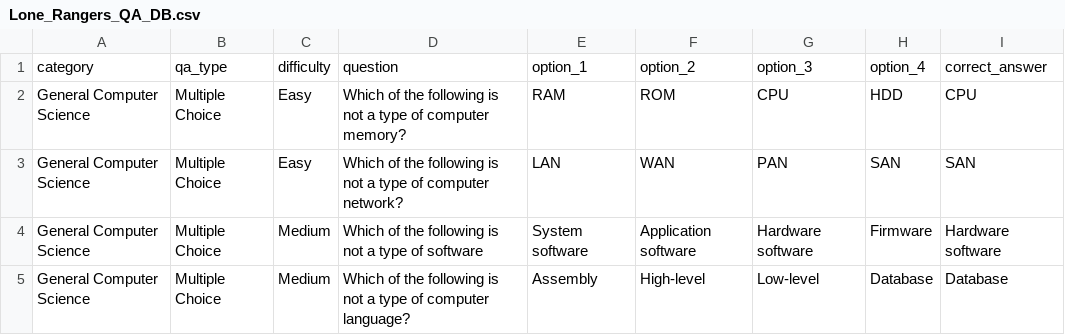
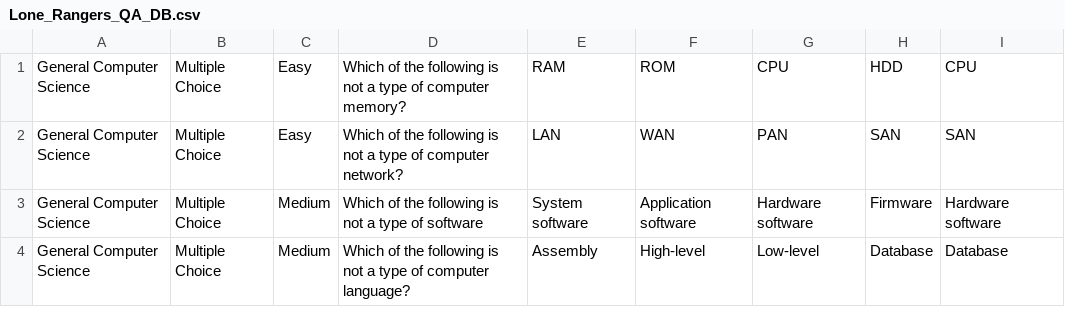
Before and after one commit to dskarls/TCSS504-Trivia-Maze, a CSV file: Lone_Rangers_QA_DB.csv, drawn as a sheet; only a part is shown.

Commit message:
Add files via upload
UPDATED: Column titles row removed

```diff
--- a/Lone_Rangers_QA_DB.csv
+++ b/Lone_Rangers_QA_DB.csv
@@ -1,2 +1 @@
-category,qa_type,difficulty,question,option_1,option_2,option_3,option_4,correct_answer
 General Computer Science,Multiple Choice,Easy,Which of the following is not a type of computer memory? ,RAM,ROM ,CPU ,HDD ,CPU
```
